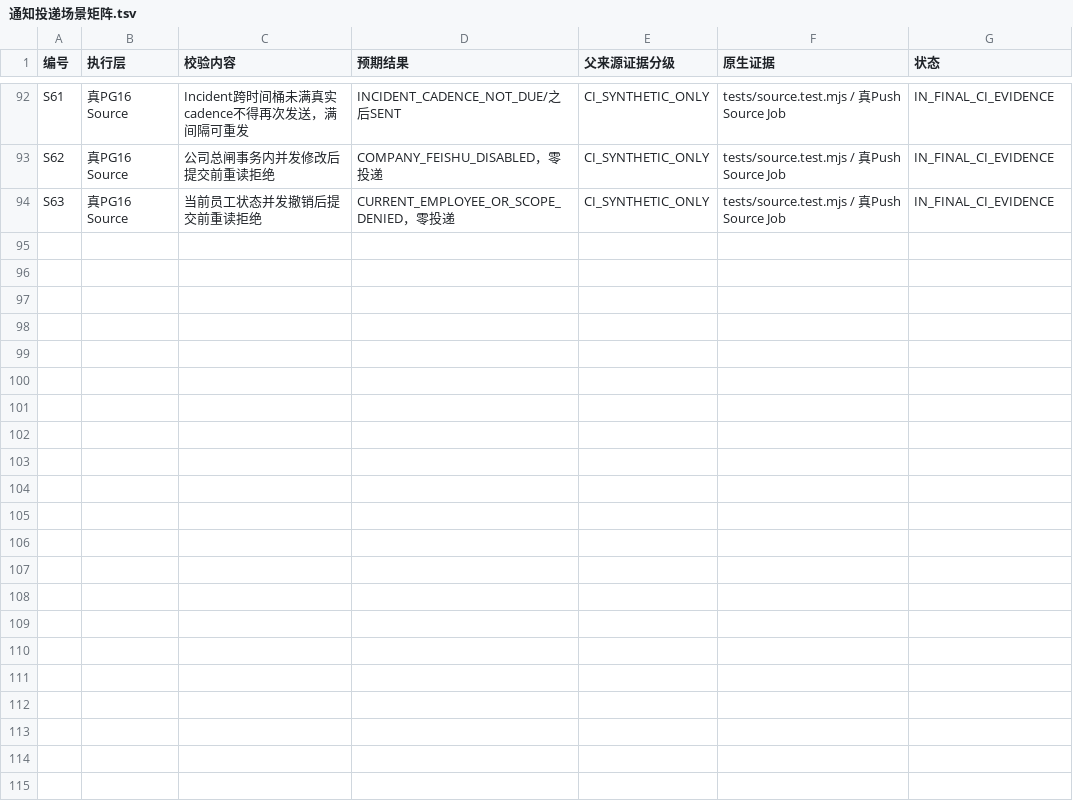
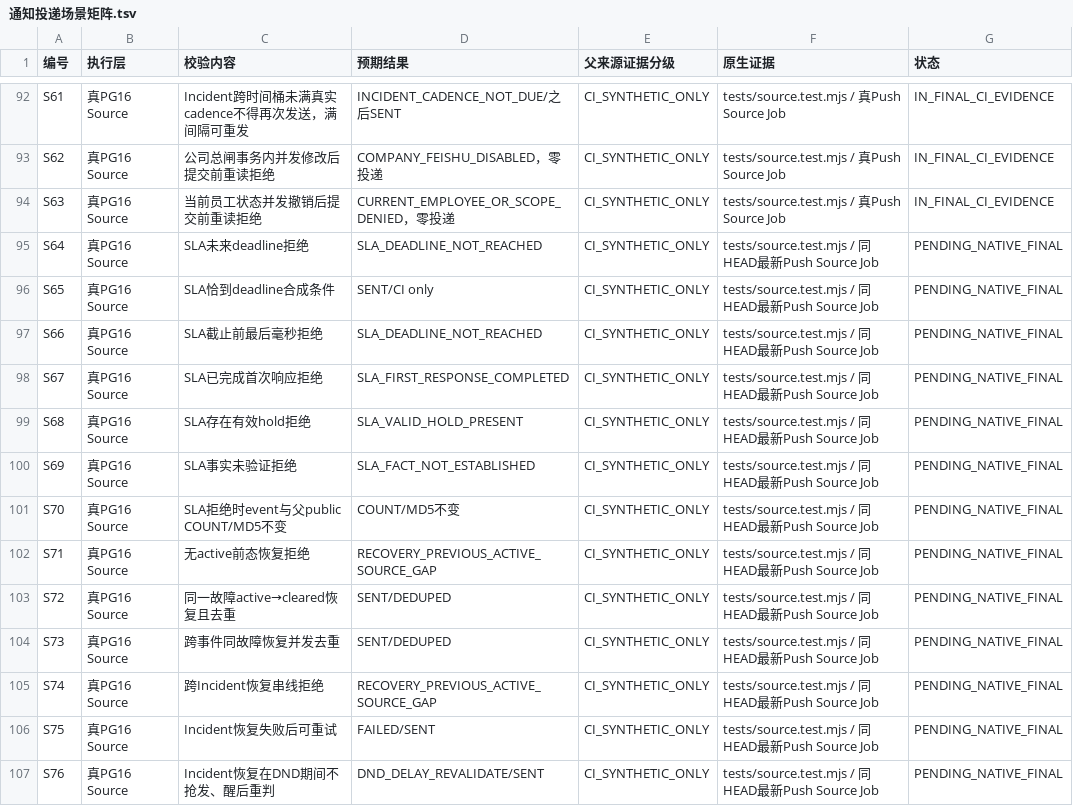
Before and after one commit to suzhe868-arch/mb, a TSV file: engineering/f07/notification-sla-incident-gate-ci/通知投递场景矩阵.tsv, drawn as a sheet; only a part is shown, gaps mark what is left out; the diff covers the shown part only; the diff names each change by its address in the sheet, - before the commit and + after, or states it on an @@ line.

Commit message:
docs(F07-4): 新增26项定向安全复测矩阵并纠正父来源分级

```diff
--- a/engineering/f07/notification-sla-incident-gate-ci/通知投递场景矩阵.tsv
+++ b/engineering/f07/notification-sla-incident-gate-ci/通知投递场景矩阵.tsv
+row 95: S64 | 真PG16 Source | SLA未来deadline拒绝 | SLA_DEADLINE_NOT_REACHED | CI_SYNTHETIC_ONLY | tests/source.test.mjs / 同HEAD最新Push Source Job | PENDING_NATIVE_FINAL
+row 96: S65 | 真PG16 Source | SLA恰到deadline合成条件 | SENT/CI only | CI_SYNTHETIC_ONLY | tests/source.test.mjs / 同HEAD最新Push Source Job | PENDING_NATIVE_FINAL
+row 97: S66 | 真PG16 Source | SLA截止前最后毫秒拒绝 | SLA_DEADLINE_NOT_REACHED | CI_SYNTHETIC_ONLY | tests/source.test.mjs / 同HEAD最新Push Source Job | PENDING_NATIVE_FINAL
+row 98: S67 | 真PG16 Source | SLA已完成首次响应拒绝 | SLA_FIRST_RESPONSE_COMPLETED | CI_SYNTHETIC_ONLY | tests/source.test.mjs / 同HEAD最新Push Source Job | PENDING_NATIVE_FINAL
+row 99: S68 | 真PG16 Source | SLA存在有效hold拒绝 | SLA_VALID_HOLD_PRESENT | CI_SYNTHETIC_ONLY | tests/source.test.mjs / 同HEAD最新Push Source Job | PENDING_NATIVE_FINAL
+row 100: S69 | 真PG16 Source | SLA事实未验证拒绝 | SLA_FACT_NOT_ESTABLISHED | CI_SYNTHETIC_ONLY | tests/source.test.mjs / 同HEAD最新Push Source Job | PENDING_NATIVE_FINAL
+row 101: S70 | 真PG16 Source | SLA拒绝时event与父public COUNT/MD5不变 | COUNT/MD5不变 | CI_SYNTHETIC_ONLY | tests/source.test.mjs / 同HEAD最新Push Source Job | PENDING_NATIVE_FINAL
+row 102: S71 | 真PG16 Source | 无active前态恢复拒绝 | RECOVERY_PREVIOUS_ACTIVE_SOURCE_GAP | CI_SYNTHETIC_ONLY | tests/source.test.mjs / 同HEAD最新Push Source Job | PENDING_NATIVE_FINAL
+row 103: S72 | 真PG16 Source | 同一故障active→cleared恢复且去重 | SENT/DEDUPED | CI_SYNTHETIC_ONLY | tests/source.test.mjs / 同HEAD最新Push Source Job | PENDING_NATIVE_FINAL
+row 104: S73 | 真PG16 Source | 跨事件同故障恢复并发去重 | SENT/DEDUPED | CI_SYNTHETIC_ONLY | tests/source.test.mjs / 同HEAD最新Push Source Job | PENDING_NATIVE_FINAL
+row 105: S74 | 真PG16 Source | 跨Incident恢复串线拒绝 | RECOVERY_PREVIOUS_ACTIVE_SOURCE_GAP | CI_SYNTHETIC_ONLY | tests/source.test.mjs / 同HEAD最新Push Source Job | PENDING_NATIVE_FINAL
+row 106: S75 | 真PG16 Source | Incident恢复失败后可重试 | FAILED/SENT | CI_SYNTHETIC_ONLY | tests/source.test.mjs / 同HEAD最新Push Source Job | PENDING_NATIVE_FINAL
+row 107: S76 | 真PG16 Source | Incident恢复在DND期间不抢发、醒后重判 | DND_DELAY_REVALIDATE/SENT | CI_SYNTHETIC_ONLY | tests/source.test.mjs / 同HEAD最新Push Source Job | PENDING_NATIVE_FINAL
```
Also changed, not shown: 13 added rows and 7 edited cells elsewhere in this file.
